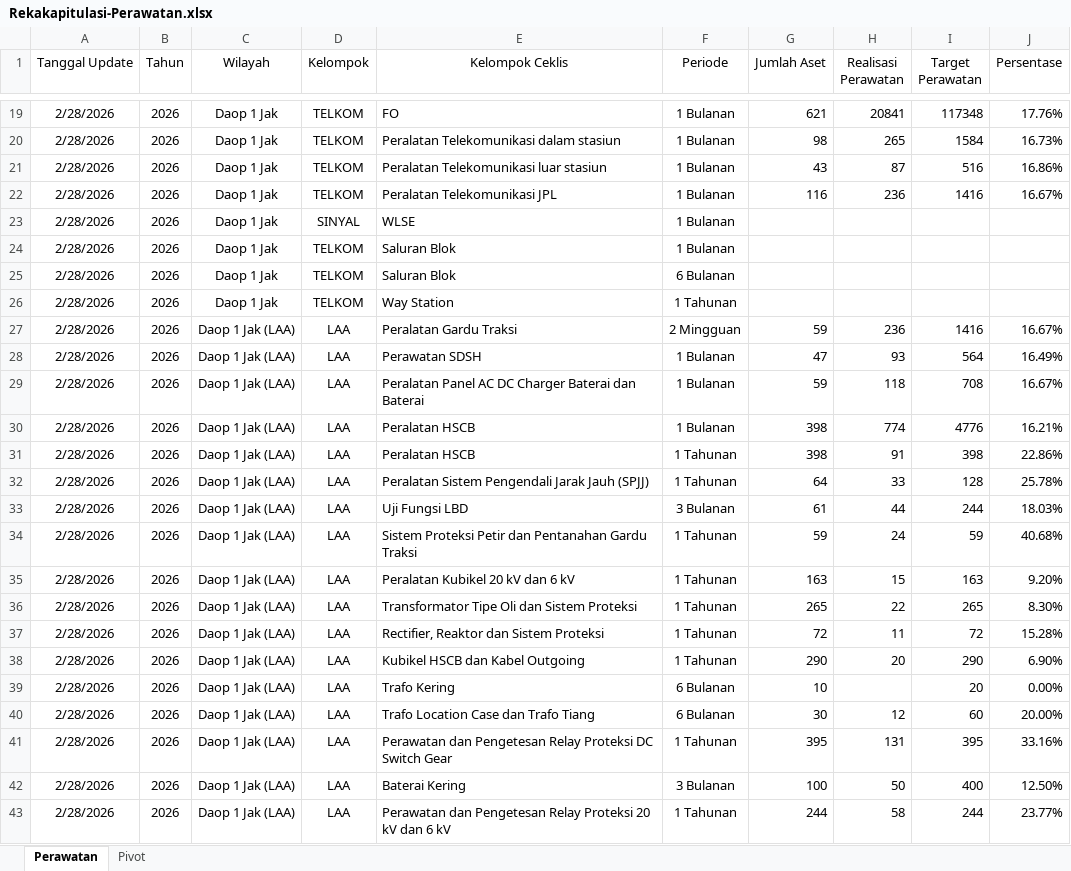
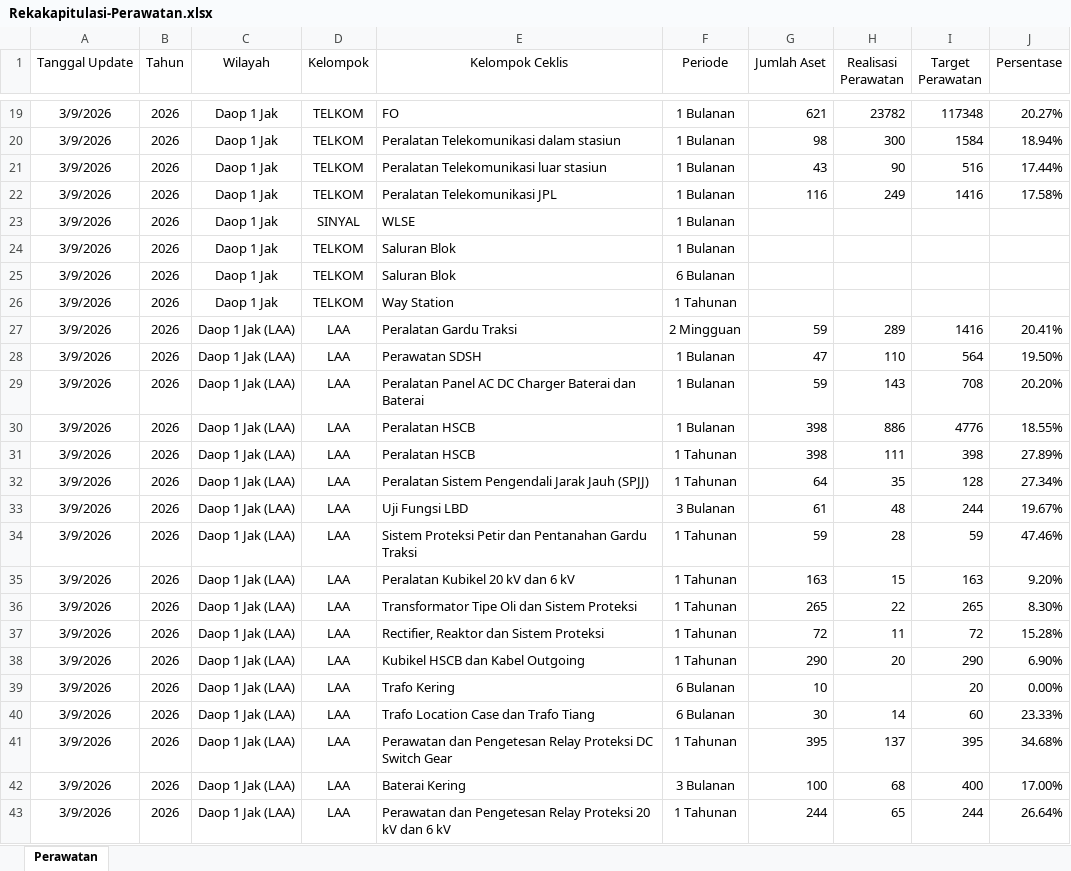
Before and after one commit to sanusizulfirmanlubis/mb52-data, an Excel workbook: data/Rekakapitulasi-Perawatan.xlsx, sheet Perawatan, drawn as a sheet; only a part is shown, gaps mark what is left out; values as stored, in another font and other column widths than the file's, no borders; the diff covers the shown part only; the diff names each change by its address in the sheet, - before the commit and + after, or states it on an @@ line.

Commit message:
Update Rekapitulasi Perawatan - 2026-03-09

```diff
--- a/data/Rekakapitulasi-Perawatan.xlsx (sheet Perawatan)
+++ b/data/Rekakapitulasi-Perawatan.xlsx (sheet Perawatan)
-sheet tab: Pivot
-A19:A43 (Tanggal Update): 2/28/2026
+A19:A43 (Tanggal Update): 3/9/2026
-H19 (Realisasi Perawatan): 20841
+H19 (Realisasi Perawatan): 23782
-J19 (Persentase): 17.76%
+J19 (Persentase): 20.27%
-H20 (Realisasi Perawatan): 265
+H20 (Realisasi Perawatan): 300
-J20 (Persentase): 16.73%
+J20 (Persentase): 18.94%
-H21 (Realisasi Perawatan): 87
+H21 (Realisasi Perawatan): 90
-J21 (Persentase): 16.86%
+J21 (Persentase): 17.44%
-H22 (Realisasi Perawatan): 236
+H22 (Realisasi Perawatan): 249
-J22 (Persentase): 16.67%
+J22 (Persentase): 17.58%
-H27 (Realisasi Perawatan): 236
+H27 (Realisasi Perawatan): 289
-J27 (Persentase): 16.67%
+J27 (Persentase): 20.41%
-H28 (Realisasi Perawatan): 93
+H28 (Realisasi Perawatan): 110
-J28 (Persentase): 16.49%
+J28 (Persentase): 19.50%
-H29 (Realisasi Perawatan): 118
+H29 (Realisasi Perawatan): 143
-J29 (Persentase): 16.67%
+J29 (Persentase): 20.20%
-H30 (Realisasi Perawatan): 774
+H30 (Realisasi Perawatan): 886
-J30 (Persentase): 16.21%
+J30 (Persentase): 18.55%
-H31 (Realisasi Perawatan): 91
+H31 (Realisasi Perawatan): 111
-J31 (Persentase): 22.86%
+J31 (Persentase): 27.89%
-H32 (Realisasi Perawatan): 33
+H32 (Realisasi Perawatan): 35
-J32 (Persentase): 25.78%
+J32 (Persentase): 27.34%
-H33 (Realisasi Perawatan): 44
+H33 (Realisasi Perawatan): 48
-J33 (Persentase): 18.03%
+J33 (Persentase): 19.67%
-H34 (Realisasi Perawatan): 24
+H34 (Realisasi Perawatan): 28
-J34 (Persentase): 40.68%
+J34 (Persentase): 47.46%
-H40 (Realisasi Perawatan): 12
+H40 (Realisasi Perawatan): 14
-J40 (Persentase): 20.00%
+J40 (Persentase): 23.33%
-H41 (Realisasi Perawatan): 131
+H41 (Realisasi Perawatan): 137
-J41 (Persentase): 33.16%
+J41 (Persentase): 34.68%
-H42 (Realisasi Perawatan): 50
+H42 (Realisasi Perawatan): 68
-J42 (Persentase): 12.50%
+J42 (Persentase): 17.00%
-H43 (Realisasi Perawatan): 58
+H43 (Realisasi Perawatan): 65
-J43 (Persentase): 23.77%
+J43 (Persentase): 26.64%
```
Also changed, not shown: 859 edited cells elsewhere in this sheet.
